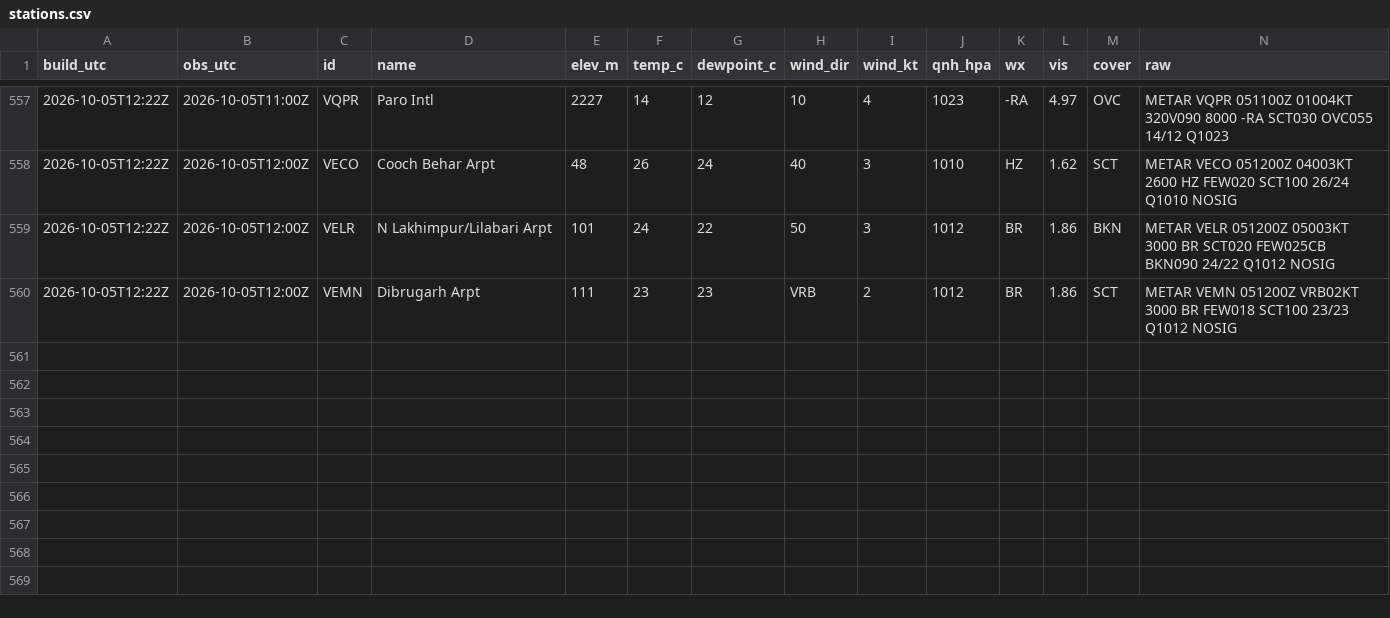
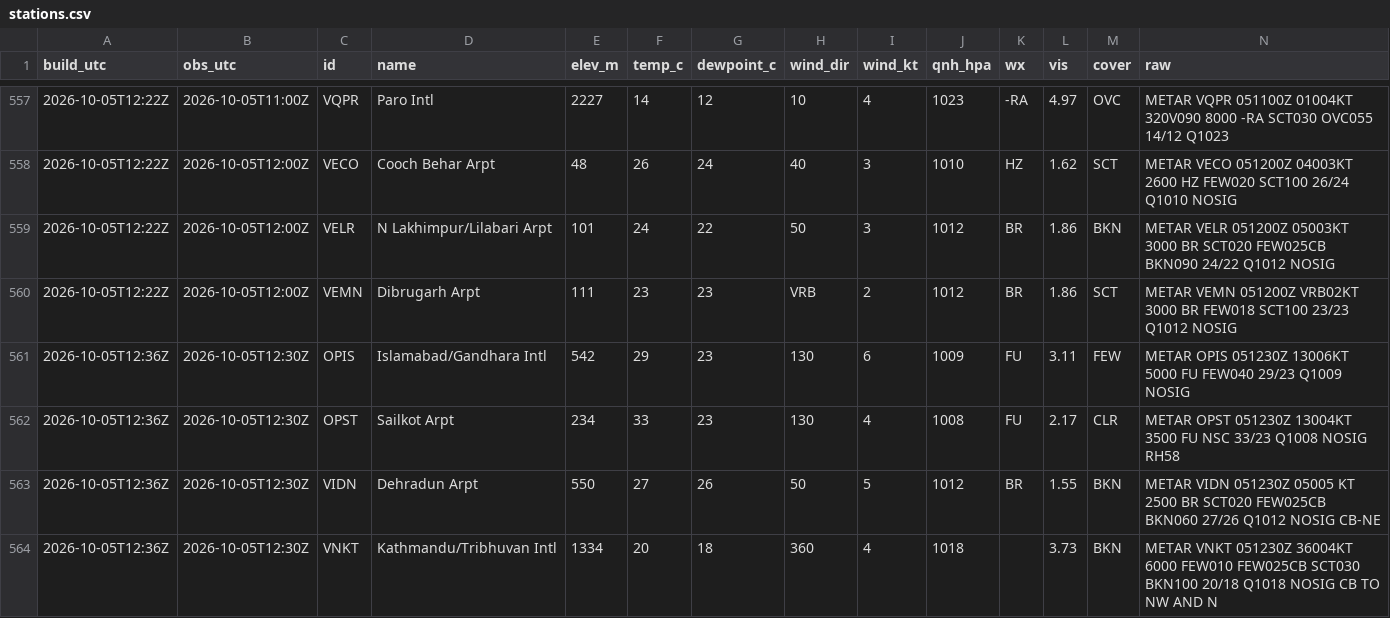
Before and after one commit to rahulbhargavain/himalaya-nowcast-atlas, a CSV file: stations.csv, drawn as a sheet; only a part is shown, gaps mark what is left out.

```diff
--- a/stations.csv
+++ b/stations.csv
@@ -560 +560,5 @@ build_utc,obs_utc,id,name,elev_m,temp_c,dewpoint_c,wind_dir,wind_kt,qnh_hpa,wx,v
 2026-10-05T12:22Z,2026-10-05T12:00Z,VEMN,Dibrugarh Arpt,111,23,23,VRB,2,1012,BR,1.86,SCT,METAR VEMN 051200Z VRB02KT 3000 BR FEW018 SCT100 23/23 Q1012 NOSIG
+2026-10-05T12:36Z,2026-10-05T12:30Z,OPIS,Islamabad/Gandhara Intl,542,29,23,130,6,1009,FU,3.11,FEW,METAR OPIS 051230Z 13006KT 5000 FU FEW040 29/23 Q1009 NOSIG
+2026-10-05T12:36Z,2026-10-05T12:30Z,OPST,Sailkot Arpt,234,33,23,130,4,1008,FU,2.17,CLR,METAR OPST 051230Z 13004KT 3500 FU NSC 33/23 Q1008 NOSIG RH58
+2026-10-05T12:36Z,2026-10-05T12:30Z,VIDN,Dehradun Arpt,550,27,26,50,5,1012,BR,1.55,BKN,METAR VIDN 051230Z 05005 KT 2500 BR SCT020 FEW025CB BKN060 27/26 Q1012 NOSIG CB-NE
+2026-10-05T12:36Z,2026-10-05T12:30Z,VNKT,Kathmandu/Tribhuvan Intl,1334,20,18,360,4,1018,,3.73,BKN,METAR VNKT 051230Z 36004KT 6000 FEW010 FEW025CB SCT030 BKN100 20/18 Q1018 NOSIG CB TO NW AND N
```
Also changed, not shown: builds.csv, gauges.csv, 9 other files.
